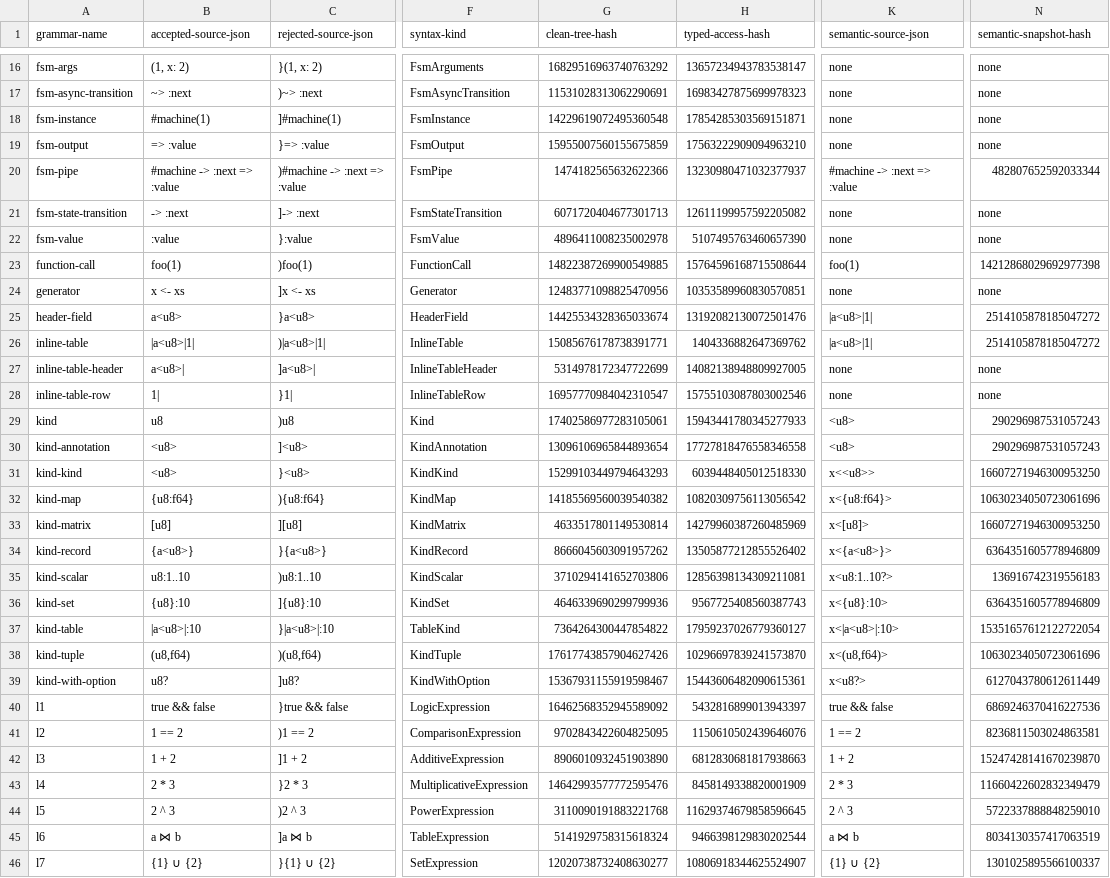
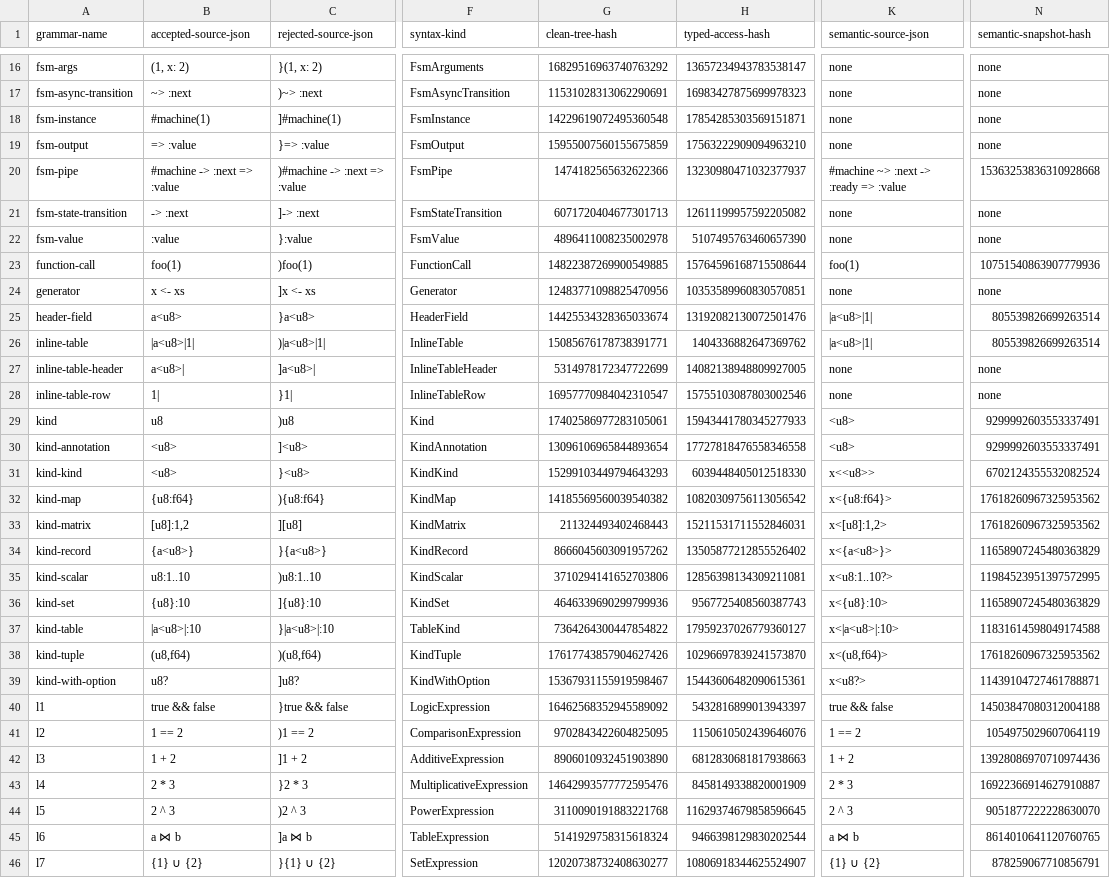
Before and after one commit to mech-lang/mech, a TSV file: docs/design/grammar-audit/phase-2i-certification.tsv, drawn as a sheet; only a part is shown, gaps mark what is left out; the diff covers the shown part only; the diff names each change by its address in the sheet, - before the commit and + after, or states it on an @@ line.

```diff
--- a/docs/design/grammar-audit/phase-2i-certification.tsv
+++ b/docs/design/grammar-audit/phase-2i-certification.tsv
-K20 (semantic-source-json): #machine -> :next => :value
+K20 (semantic-source-json): #machine ~> :next -> :ready => :value
-N20 (semantic-snapshot-hash): 482807652592033344
+N20 (semantic-snapshot-hash): 15363253836310928668
-N23 (semantic-snapshot-hash): 14212868029692977398
+N23 (semantic-snapshot-hash): 10751540863907779936
-N25:N26 (semantic-snapshot-hash): 2514105878185047272
+N25:N26 (semantic-snapshot-hash): 805539826699263514
-N29:N30 (semantic-snapshot-hash): 290296987531057243
+N29:N30 (semantic-snapshot-hash): 9299992603553337491
-N31 (semantic-snapshot-hash): 16607271946300953250
+N31 (semantic-snapshot-hash): 6702124355532082524
-N32 (semantic-snapshot-hash): 10630234050723061696
+N32 (semantic-snapshot-hash): 17618260967325953562
-B33 (accepted-source-json): [u8]
+B33 (accepted-source-json): [u8]:1,2
-G33 (clean-tree-hash): 4633517801149530814
+G33 (clean-tree-hash): 211324493402468443
-H33 (typed-access-hash): 14279960387260485969
+H33 (typed-access-hash): 15211531711552846031
-K33 (semantic-source-json): x<[u8]>
+K33 (semantic-source-json): x<[u8]:1,2>
-N33 (semantic-snapshot-hash): 16607271946300953250
+N33 (semantic-snapshot-hash): 17618260967325953562
-N34 (semantic-snapshot-hash): 6364351605778946809
+N34 (semantic-snapshot-hash): 11658907245480363829
-N35 (semantic-snapshot-hash): 136916742319556183
+N35 (semantic-snapshot-hash): 11984523951397572995
-N36 (semantic-snapshot-hash): 6364351605778946809
+N36 (semantic-snapshot-hash): 11658907245480363829
-N37 (semantic-snapshot-hash): 15351657612122722054
+N37 (semantic-snapshot-hash): 11831614598049174588
-N38 (semantic-snapshot-hash): 10630234050723061696
+N38 (semantic-snapshot-hash): 17618260967325953562
-N39 (semantic-snapshot-hash): 6127043780612611449
+N39 (semantic-snapshot-hash): 11439104727461788871
-N40 (semantic-snapshot-hash): 6869246370416227536
+N40 (semantic-snapshot-hash): 14503847080312004188
-N41 (semantic-snapshot-hash): 8236811503024863581
+N41 (semantic-snapshot-hash): 1054975029607064119
-N42 (semantic-snapshot-hash): 15247428141670239870
+N42 (semantic-snapshot-hash): 13928086970710974436
-N43 (semantic-snapshot-hash): 11660422602832349479
+N43 (semantic-snapshot-hash): 16922366914627910887
-N44 (semantic-snapshot-hash): 5722337888848259010
+N44 (semantic-snapshot-hash): 9051877222228630070
-N45 (semantic-snapshot-hash): 8034130357417063519
+N45 (semantic-snapshot-hash): 8614010641120760765
-N46 (semantic-snapshot-hash): 1301025895566100337
+N46 (semantic-snapshot-hash): 878259067710856791
```
Also changed, not shown: 45 edited cells elsewhere in this file, 4 other files.
